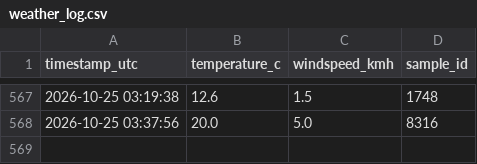
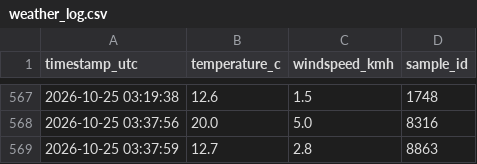
Before and after one commit to MrDeving/we-logger, a CSV file: weather_log.csv, drawn as a sheet; only a part is shown, gaps mark what is left out.

Commit message:
data: log metric sample 8 of 24 [skip ci]

```diff
--- a/weather_log.csv
+++ b/weather_log.csv
@@ -568 +568,2 @@ timestamp_utc,temperature_c,windspeed_kmh,sample_id
 2026-10-25 03:37:56,20.0,5.0,8316
+2026-10-25 03:37:59,12.7,2.8,8863
```
